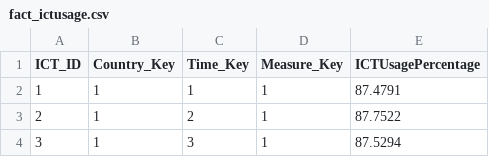
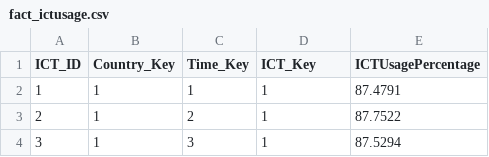
Before and after one commit to Rhea-myat/BI_SDG9, a CSV file: output_ict_usage/fact_ictusage.csv, drawn as a sheet; only a part is shown.

```diff
--- a/output_ict_usage/fact_ictusage.csv
+++ b/output_ict_usage/fact_ictusage.csv
@@ -1,2 +1,2 @@
-ICT_ID,Country_Key,Time_Key,Measure_Key,ICTUsagePercentage
+ICT_ID,Country_Key,Time_Key,ICT_Key,ICTUsagePercentage
 1,1,1,1,87.4791
```
Also changed, not shown: output_ict_usage/stg_ict_usage_long.csv, output_patent/stg_patent_long.csv, 9 other files.
